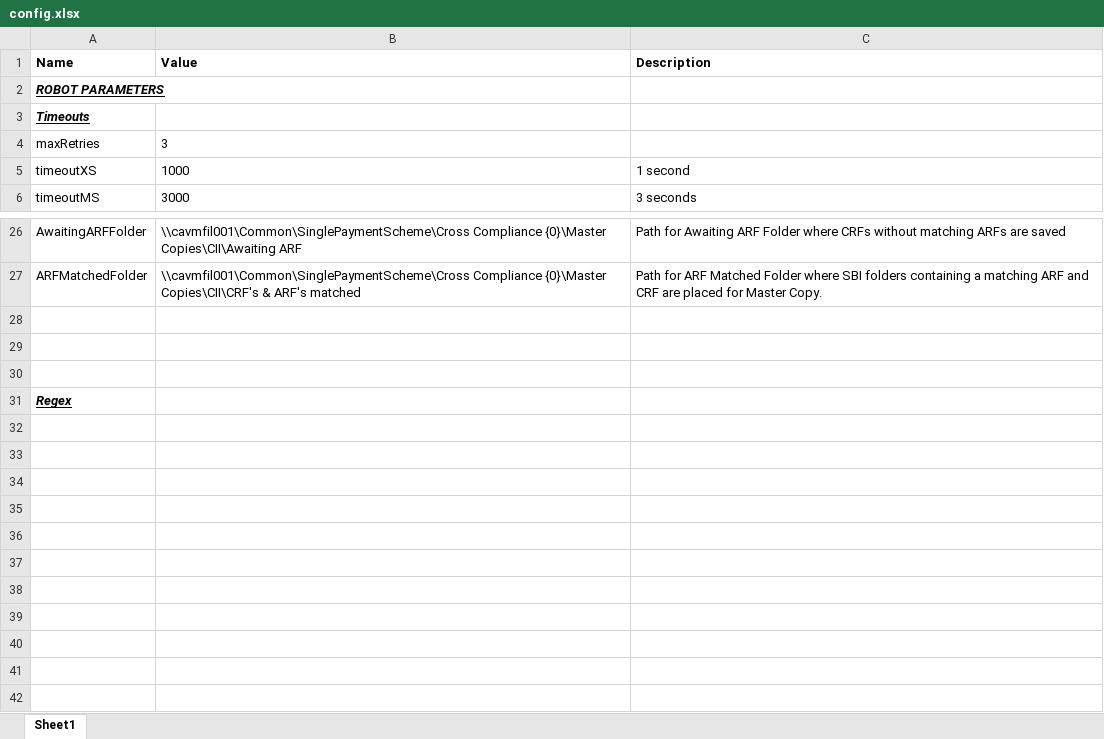
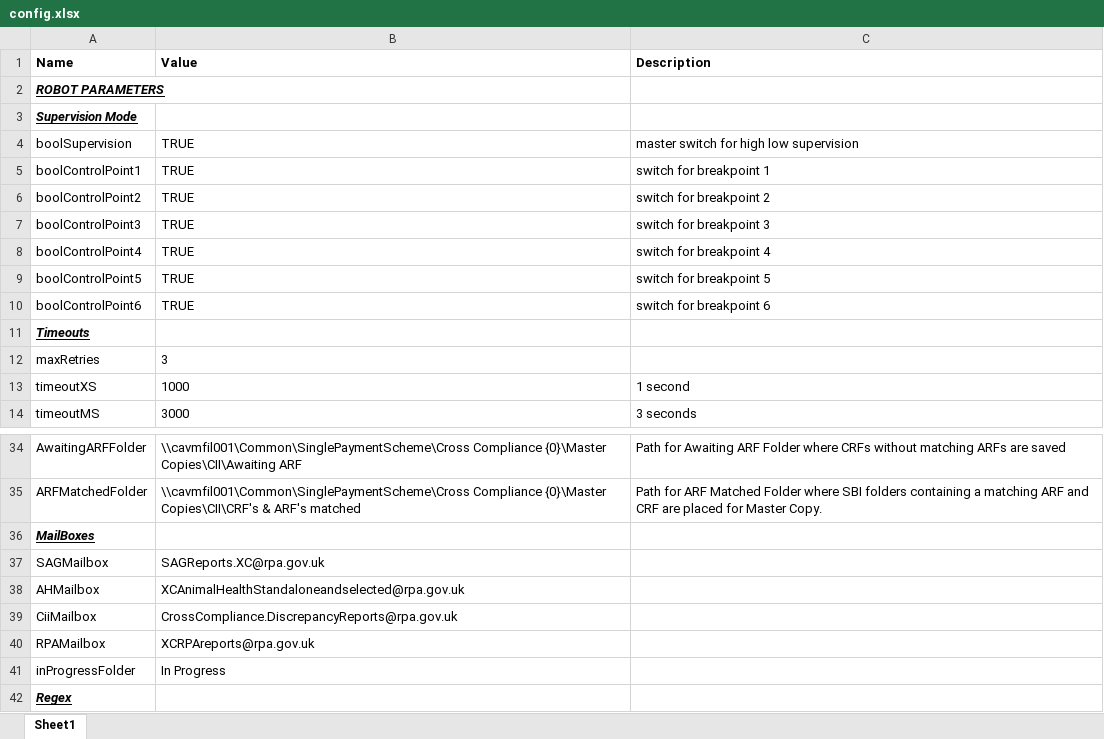
Before and after one commit to DEFRA/rpa-future-farming-cross-compliance, an Excel workbook: Documents/Config/config.xlsx, sheet Sheet1, drawn as a sheet; only a part is shown, gaps mark what is left out; values as stored, in another font and other column widths than the file's, no borders; table styles not drawn; addresses are those after the commit; the diff names each change by its address in the sheet, - before the commit and + after, or states it on an @@ line.

Commit message:
added changes to populate queue with breakpoint logix

```diff
--- a/Documents/Config/config.xlsx (sheet Sheet1)
+++ b/Documents/Config/config.xlsx (sheet Sheet1)
+row 3: Supervision Mode
+row 4: boolSupervision | TRUE | master switch for high low supervision
+row 5: boolControlPoint1 | TRUE | switch for breakpoint 1
+row 6: boolControlPoint2 | TRUE | switch for breakpoint 2
+row 7: boolControlPoint3 | TRUE | switch for breakpoint 3
+row 8: boolControlPoint4 | TRUE | switch for breakpoint 4
+row 9: boolControlPoint5 | TRUE | switch for breakpoint 5
+row 10: boolControlPoint6 | TRUE | switch for breakpoint 6
-A36 (Name): (empty)
+A36 (Name): MailBoxes
-row 37: (empty)
+row 37: SAGMailbox | SAGReports.XC@rpa.gov.uk
-row 38: (empty)
+row 38: AHMailbox | XCAnimalHealthStandaloneandselected@rpa.gov.uk
+row 39: CiiMailbox | CrossCompliance.DiscrepancyReports@rpa.gov.uk
+row 40: RPAMailbox | XCRPAreports@rpa.gov.uk
+row 41: inProgressFolder | In Progress
```
Also changed, not shown: 3 other files.
